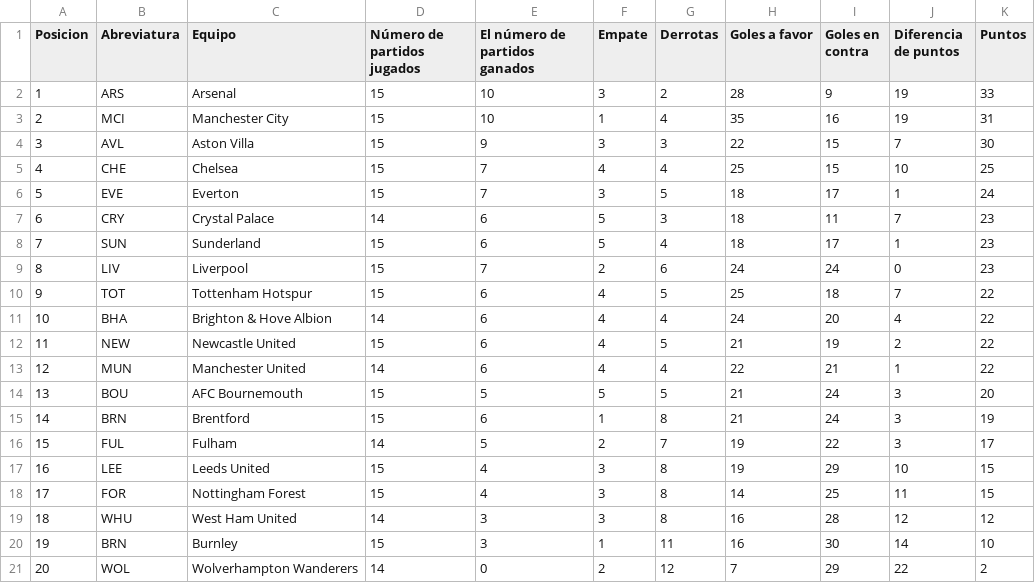
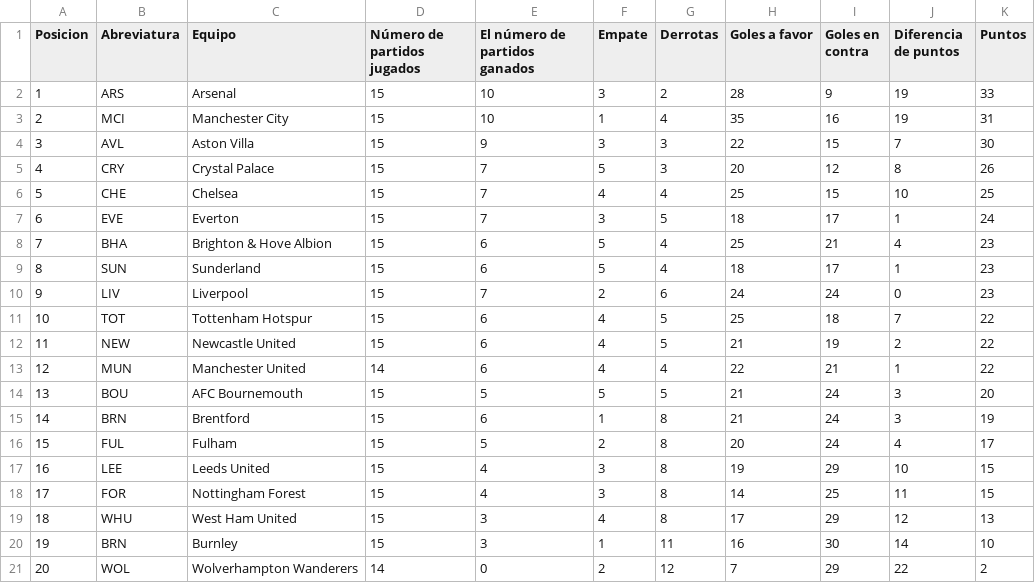
Before and after one commit to AndresPlazas19931504/scrapper-deportes-devops, a CSV file: data/premier_league_standings.csv, drawn as a sheet.

```diff
--- a/data/premier_league_standings.csv
+++ b/data/premier_league_standings.csv
@@ -4,9 +4,9 @@ Posicion,Abreviatura,Equipo,Número de partidos jugados,El número de partidos g
 3,AVL,Aston Villa,15,9,3,3,22,15,7,30
-4,CHE,Chelsea,15,7,4,4,25,15,10,25
-5,EVE,Everton,15,7,3,5,18,17,1,24
-6,CRY,Crystal Palace,14,6,5,3,18,11,7,23
-7,SUN,Sunderland,15,6,5,4,18,17,1,23
-8,LIV,Liverpool,15,7,2,6,24,24,0,23
-9,TOT,Tottenham Hotspur,15,6,4,5,25,18,7,22
-10,BHA,Brighton & Hove Albion,14,6,4,4,24,20,4,22
+4,CRY,Crystal Palace,15,7,5,3,20,12,8,26
+5,CHE,Chelsea,15,7,4,4,25,15,10,25
+6,EVE,Everton,15,7,3,5,18,17,1,24
+7,BHA,Brighton & Hove Albion,15,6,5,4,25,21,4,23
+8,SUN,Sunderland,15,6,5,4,18,17,1,23
+9,LIV,Liverpool,15,7,2,6,24,24,0,23
+10,TOT,Tottenham Hotspur,15,6,4,5,25,18,7,22
 11,NEW,Newcastle United,15,6,4,5,21,19,2,22
@@ -15,6 +15,6 @@ Posicion,Abreviatura,Equipo,Número de partidos jugados,El número de partidos g
 14,BRN,Brentford,15,6,1,8,21,24,3,19
-15,FUL,Fulham,14,5,2,7,19,22,3,17
+15,FUL,Fulham,15,5,2,8,20,24,4,17
 16,LEE,Leeds United,15,4,3,8,19,29,10,15
 17,FOR,Nottingham Forest,15,4,3,8,14,25,11,15
-18,WHU,West Ham United,14,3,3,8,16,28,12,12
+18,WHU,West Ham United,15,3,4,8,17,29,12,13
 19,BRN,Burnley,15,3,1,11,16,30,14,10
```
